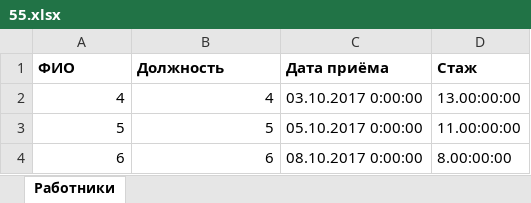
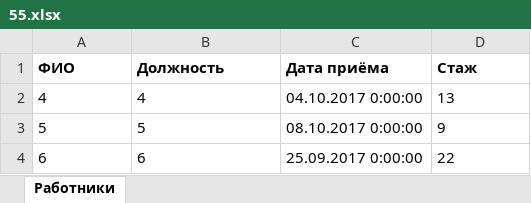
Before and after one commit to RamanHalaburda/vsrpp_4_2, an Excel workbook: excel/55.xlsx, sheet Работники, drawn as a sheet; values as stored, in another font and other column widths than the file's, no borders; charts and pictures not drawn; the diff names each change by its address in the sheet, - before the commit and + after, or states it on an @@ line.

```diff
--- a/excel/55.xlsx (sheet Работники)
+++ b/excel/55.xlsx (sheet Работники)
-A2:B4 alignment: right
+A2:B4 alignment: left
-C2 (Дата приёма): 03.10.2017 0:00:00
+C2 (Дата приёма): 04.10.2017 0:00:00
-D2 (Стаж): 13.00:00:00
+D2 (Стаж): 13
-C3 (Дата приёма): 05.10.2017 0:00:00
+C3 (Дата приёма): 08.10.2017 0:00:00
-D3 (Стаж): 11.00:00:00
+D3 (Стаж): 9
-C4 (Дата приёма): 08.10.2017 0:00:00
+C4 (Дата приёма): 25.09.2017 0:00:00
-D4 (Стаж): 8.00:00:00
+D4 (Стаж): 22
```
Also changed, not shown: charts or pictures, 1 other file.
